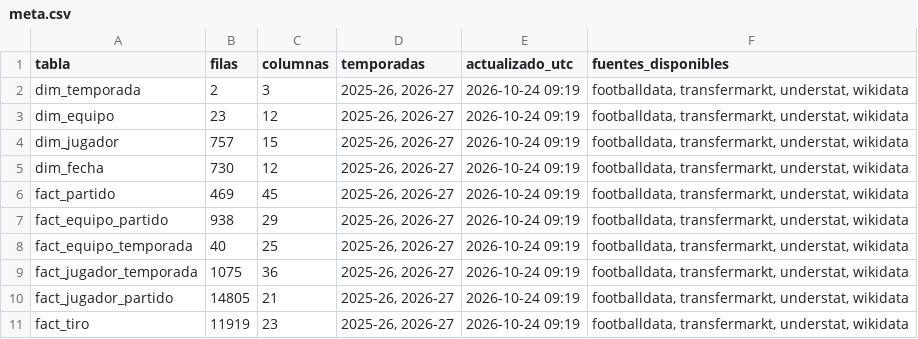
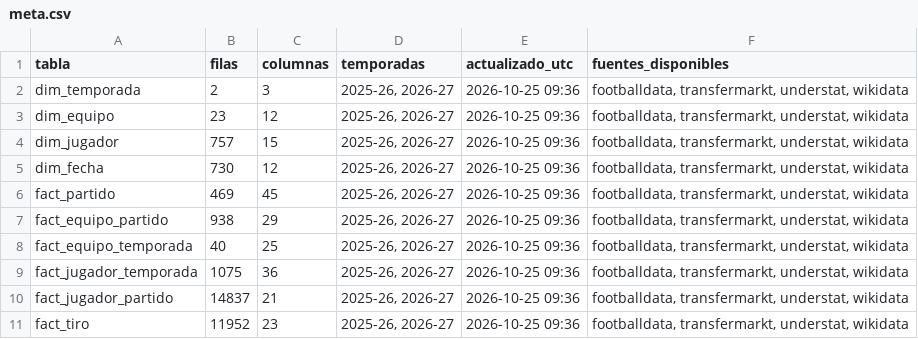
Before and after one commit to andonirdguez/laliga-dashboard, a CSV file: data/gold/meta.csv, drawn as a sheet.

```diff
--- a/data/gold/meta.csv
+++ b/data/gold/meta.csv
@@ -1,11 +1,11 @@
 tabla,filas,columnas,temporadas,actualizado_utc,fuentes_disponibles
-dim_temporada,2,3,"2025-26, 2026-27",2026-10-24 09:19,"footballdata, transfermarkt, understat, wikidata"
-dim_equipo,23,12,"2025-26, 2026-27",2026-10-24 09:19,"footballdata, transfermarkt, understat, wikidata"
-dim_jugador,757,15,"2025-26, 2026-27",2026-10-24 09:19,"footballdata, transfermarkt, understat, wikidata"
-dim_fecha,730,12,"2025-26, 2026-27",2026-10-24 09:19,"footballdata, transfermarkt, understat, wikidata"
-fact_partido,469,45,"2025-26, 2026-27",2026-10-24 09:19,"footballdata, transfermarkt, understat, wikidata"
-fact_equipo_partido,938,29,"2025-26, 2026-27",2026-10-24 09:19,"footballdata, transfermarkt, understat, wikidata"
-fact_equipo_temporada,40,25,"2025-26, 2026-27",2026-10-24 09:19,"footballdata, transfermarkt, understat, wikidata"
-fact_jugador_temporada,1075,36,"2025-26, 2026-27",2026-10-24 09:19,"footballdata, transfermarkt, understat, wikidata"
-fact_jugador_partido,14805,21,"2025-26, 2026-27",2026-10-24 09:19,"footballdata, transfermarkt, understat, wikidata"
-fact_tiro,11919,23,"2025-26, 2026-27",2026-10-24 09:19,"footballdata, transfermarkt, understat, wikidata"
+dim_temporada,2,3,"2025-26, 2026-27",2026-10-25 09:36,"footballdata, transfermarkt, understat, wikidata"
+dim_equipo,23,12,"2025-26, 2026-27",2026-10-25 09:36,"footballdata, transfermarkt, understat, wikidata"
+dim_jugador,757,15,"2025-26, 2026-27",2026-10-25 09:36,"footballdata, transfermarkt, understat, wikidata"
+dim_fecha,730,12,"2025-26, 2026-27",2026-10-25 09:36,"footballdata, transfermarkt, understat, wikidata"
+fact_partido,469,45,"2025-26, 2026-27",2026-10-25 09:36,"footballdata, transfermarkt, understat, wikidata"
+fact_equipo_partido,938,29,"2025-26, 2026-27",2026-10-25 09:36,"footballdata, transfermarkt, understat, wikidata"
+fact_equipo_temporada,40,25,"2025-26, 2026-27",2026-10-25 09:36,"footballdata, transfermarkt, understat, wikidata"
+fact_jugador_temporada,1075,36,"2025-26, 2026-27",2026-10-25 09:36,"footballdata, transfermarkt, understat, wikidata"
+fact_jugador_partido,14837,21,"2025-26, 2026-27",2026-10-25 09:36,"footballdata, transfermarkt, understat, wikidata"
+fact_tiro,11952,23,"2025-26, 2026-27",2026-10-25 09:36,"footballdata, transfermarkt, understat, wikidata"
```
Also changed, not shown: data/gold/dim_jugador.csv, data/gold/fact_equipo_partido.csv, 5 other files.
